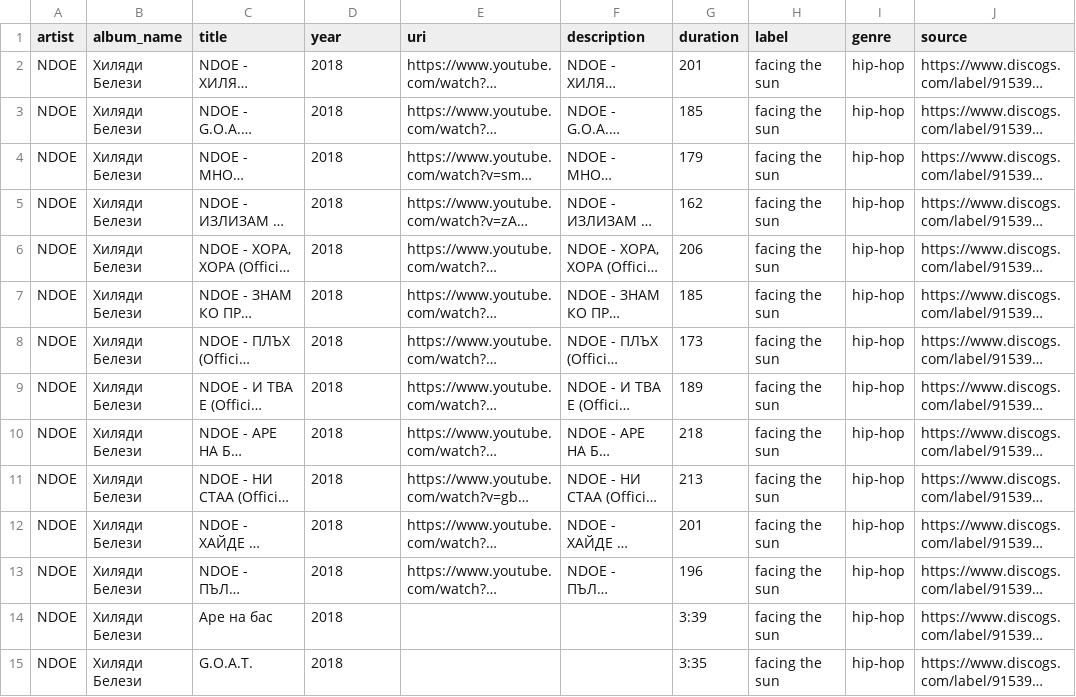
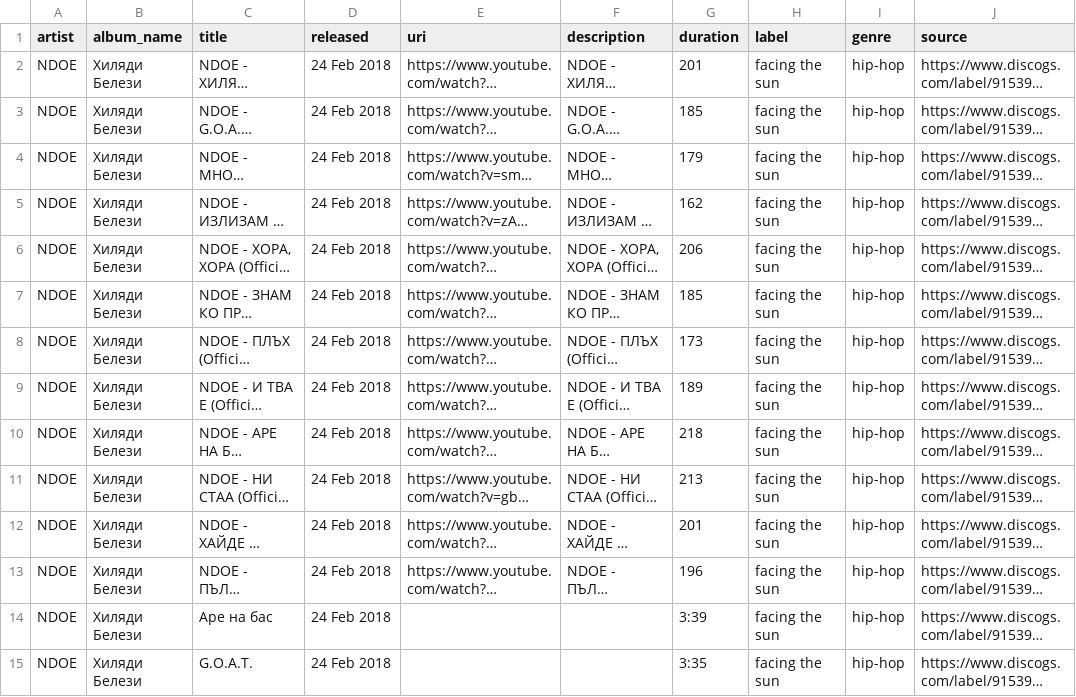
Before and after one commit to dvalexieva97/chalga-ili-rap, a CSV file: semtech/data/albums.csv, drawn as a sheet; only a part is shown; long unchanged cells end in …; the diff covers the shown part only; the diff names each change by its address in the sheet, - before the commit and + after, or states it on an @@ line.

Commit message:
change from year to release

```diff
--- a/semtech/data/albums.csv
+++ b/semtech/data/albums.csv
-D1: year
+D1: released
-D2:D15 (released): 2018
+D2:D15 (released): 24 Feb 2018
```
Also changed, not shown: 70 edited cells elsewhere in this file, semtech/data/albums_only_songs.csv, semtech/data/songs.csv.
